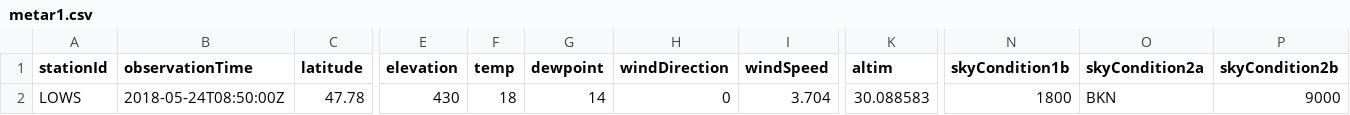
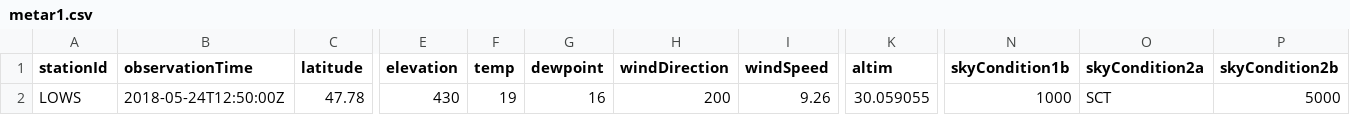
Before and after one commit to mmittlb/pywde1, a CSV file: metar1.csv, drawn as a sheet; only a part is shown, gaps mark what is left out; the diff names each change by its address in the sheet, - before the commit and + after, or states it on an @@ line.

Commit message:
Add metar1.csv

```diff
--- a/metar1.csv
+++ b/metar1.csv
-B2 (observationTime): 2018-05-24T08:50:00Z
+B2 (observationTime): 2018-05-24T12:50:00Z
-F2 (temp): 18
+F2 (temp): 19
-G2 (dewpoint): 14
+G2 (dewpoint): 16
-H2 (windDirection): 0
+H2 (windDirection): 200
-I2 (windSpeed): 3.704
+I2 (windSpeed): 9.26
-K2 (altim): 30.088583
+K2 (altim): 30.059055
-N2 (skyCondition1b): 1800
+N2 (skyCondition1b): 1000
-O2 (skyCondition2a): BKN
+O2 (skyCondition2a): SCT
-P2 (skyCondition2b): 9000
+P2 (skyCondition2b): 5000
```
